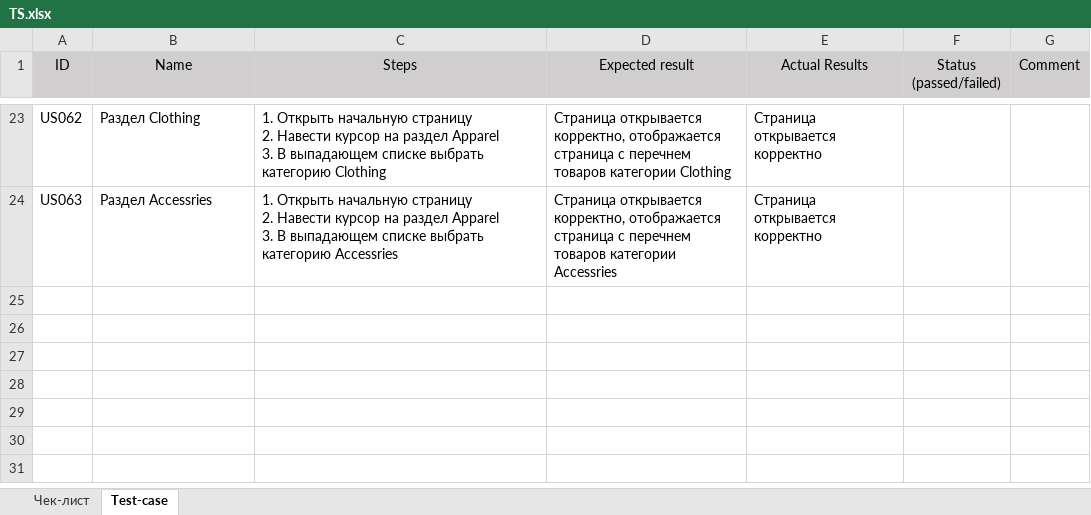
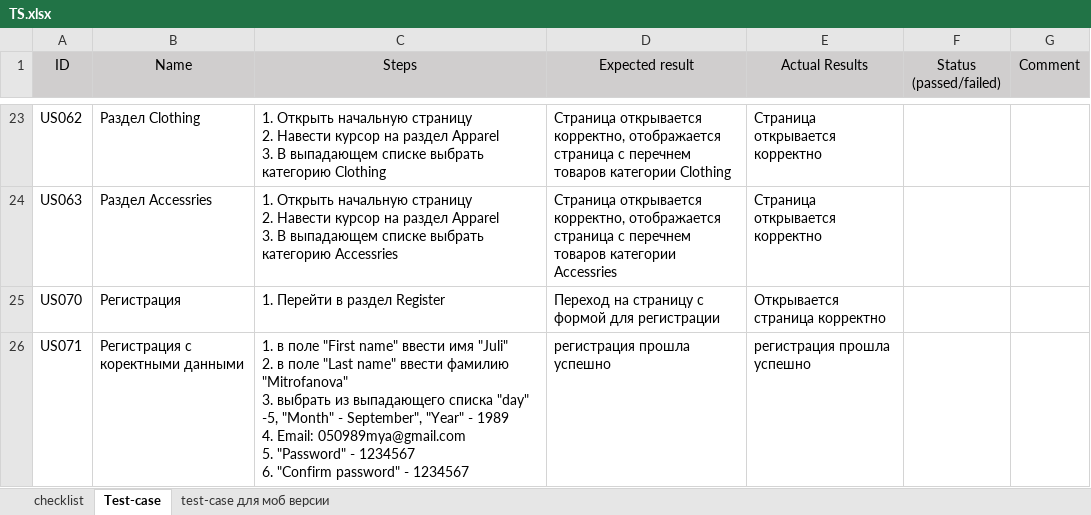
Before and after one commit to Juliyax/nopCommerce-Testing, an Excel workbook: TS.xlsx, sheet Test-case, drawn as a sheet; only a part is shown, gaps mark what is left out; values as stored, in another font and other column widths than the file's, no borders; ↵ is a line break in a cell; the diff names each change by its address in the sheet, - before the commit and + after, or states it on an @@ line.

Commit message:
Update TS.xlsx
Регистрация с корректными данными

```diff
--- a/TS.xlsx (sheet Test-case)
+++ b/TS.xlsx (sheet Test-case)
-sheet tab: Чек-лист
+sheet tab: checklist
+sheet tab: test-case для моб версии
+row 25: US070 | Регистрация | 1. Перейти в раздел Register | Переход на страницу с формой для регистрации | Открывается страница корректно
+row 26: US071 | Регистрация с коректными данными | 1. в поле "First name" ввести имя "Juli" ↵ 2. в поле "Last name" ввести фамилию "Mitrofanova" ↵ 3. выбрать из выпадающего списка "day" -5, "Month" - September", "Year" - 1989 ↵ 4. Email: 050989mya@gmail.com ↵ 5. "Password" - 1234567 ↵ 6. "Confirm password" - 1234567 | регистрация прошла успешно | регистрация прошла успешно
```
